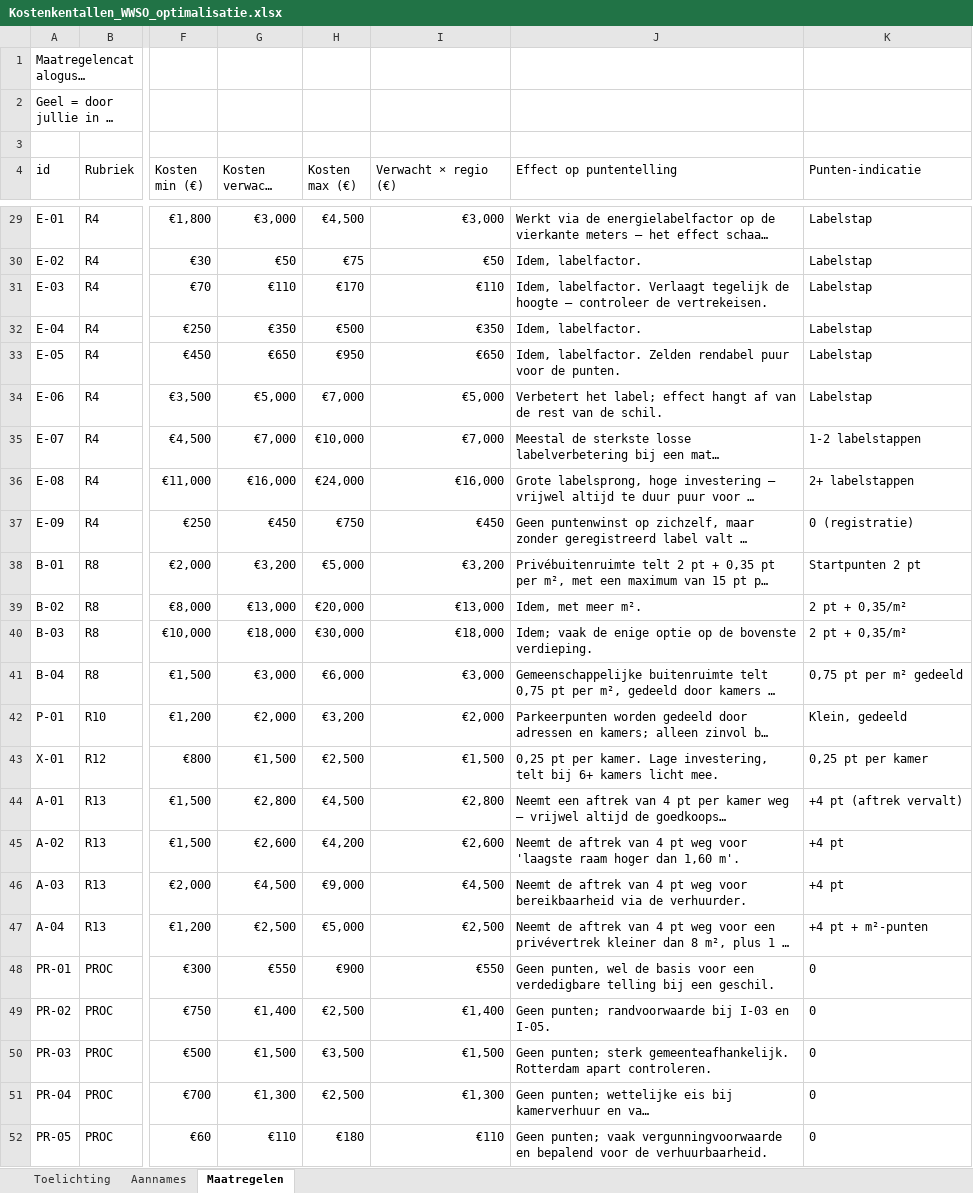
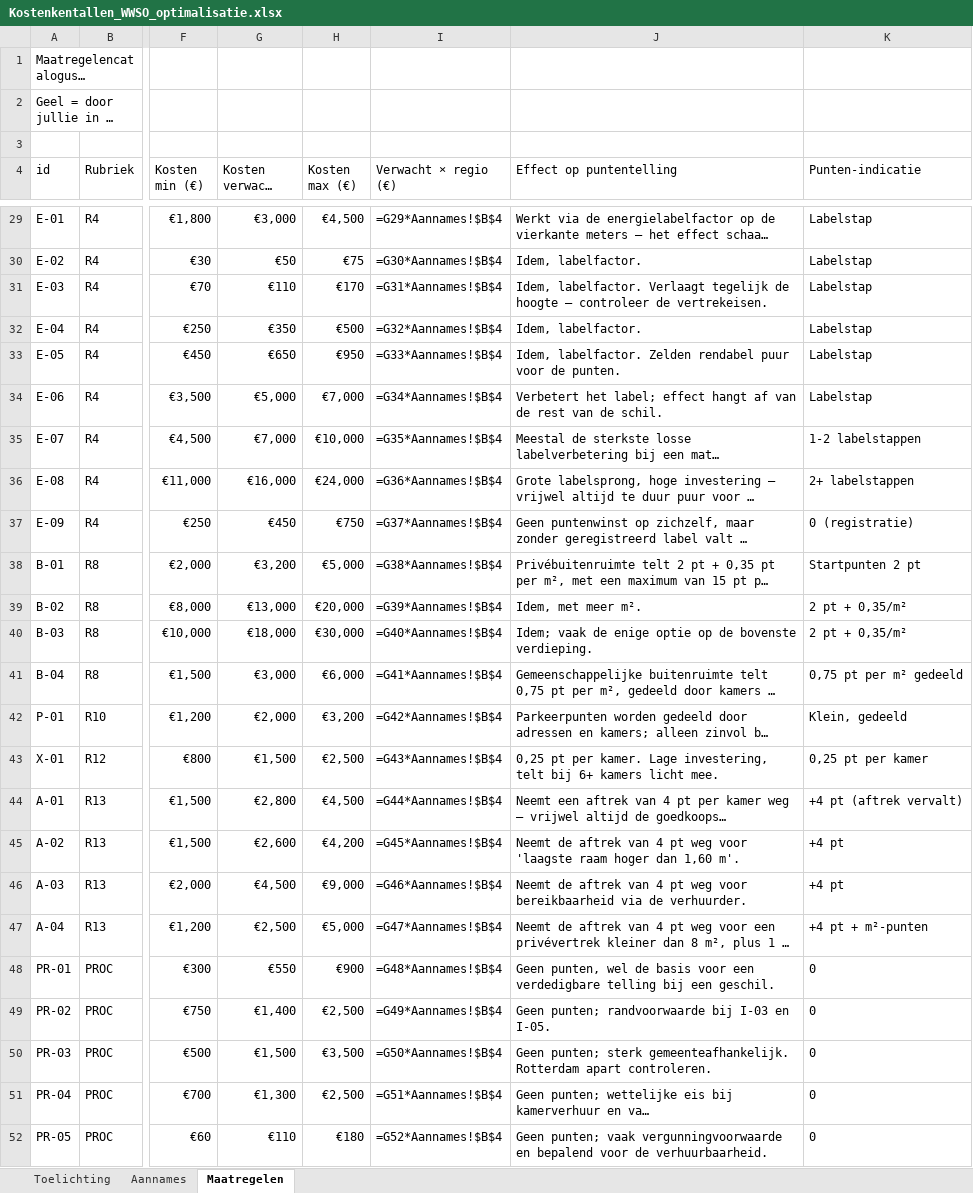
Before and after one commit to schroefdraad/wwso-scenario-app, an Excel workbook: resources/Kostenkentallen_WWSO_optimalisatie.xlsx, sheet Maatregelen, drawn as a sheet; only a part is shown, gaps mark what is left out; long unchanged cells end in …; values as stored, in another font and other column widths than the file's, no borders; formulas without a stored value are shown as written; the diff covers the shown part only; the diff names each change by its address in the sheet, - before the commit and + after, or states it on an @@ line.

```diff
--- a/resources/Kostenkentallen_WWSO_optimalisatie.xlsx (sheet Maatregelen)
+++ b/resources/Kostenkentallen_WWSO_optimalisatie.xlsx (sheet Maatregelen)
-I29 (Verwacht × regio (€)): €3,000
+I29 (Verwacht × regio (€)): =G29*Aannames!$B$4
-I30 (Verwacht × regio (€)): €50
+I30 (Verwacht × regio (€)): =G30*Aannames!$B$4
-I31 (Verwacht × regio (€)): €110
+I31 (Verwacht × regio (€)): =G31*Aannames!$B$4
-I32 (Verwacht × regio (€)): €350
+I32 (Verwacht × regio (€)): =G32*Aannames!$B$4
-I33 (Verwacht × regio (€)): €650
+I33 (Verwacht × regio (€)): =G33*Aannames!$B$4
-I34 (Verwacht × regio (€)): €5,000
+I34 (Verwacht × regio (€)): =G34*Aannames!$B$4
-I35 (Verwacht × regio (€)): €7,000
+I35 (Verwacht × regio (€)): =G35*Aannames!$B$4
-I36 (Verwacht × regio (€)): €16,000
+I36 (Verwacht × regio (€)): =G36*Aannames!$B$4
-I37 (Verwacht × regio (€)): €450
+I37 (Verwacht × regio (€)): =G37*Aannames!$B$4
-I38 (Verwacht × regio (€)): €3,200
+I38 (Verwacht × regio (€)): =G38*Aannames!$B$4
-I39 (Verwacht × regio (€)): €13,000
+I39 (Verwacht × regio (€)): =G39*Aannames!$B$4
-I40 (Verwacht × regio (€)): €18,000
+I40 (Verwacht × regio (€)): =G40*Aannames!$B$4
-I41 (Verwacht × regio (€)): €3,000
+I41 (Verwacht × regio (€)): =G41*Aannames!$B$4
-I42 (Verwacht × regio (€)): €2,000
+I42 (Verwacht × regio (€)): =G42*Aannames!$B$4
-I43 (Verwacht × regio (€)): €1,500
+I43 (Verwacht × regio (€)): =G43*Aannames!$B$4
-I44 (Verwacht × regio (€)): €2,800
+I44 (Verwacht × regio (€)): =G44*Aannames!$B$4
-I45 (Verwacht × regio (€)): €2,600
+I45 (Verwacht × regio (€)): =G45*Aannames!$B$4
-I46 (Verwacht × regio (€)): €4,500
+I46 (Verwacht × regio (€)): =G46*Aannames!$B$4
-I47 (Verwacht × regio (€)): €2,500
+I47 (Verwacht × regio (€)): =G47*Aannames!$B$4
-I48 (Verwacht × regio (€)): €550
+I48 (Verwacht × regio (€)): =G48*Aannames!$B$4
-I49 (Verwacht × regio (€)): €1,400
+I49 (Verwacht × regio (€)): =G49*Aannames!$B$4
-I50 (Verwacht × regio (€)): €1,500
+I50 (Verwacht × regio (€)): =G50*Aannames!$B$4
-I51 (Verwacht × regio (€)): €1,300
+I51 (Verwacht × regio (€)): =G51*Aannames!$B$4
-I52 (Verwacht × regio (€)): €110
+I52 (Verwacht × regio (€)): =G52*Aannames!$B$4
```
Also changed, not shown: 4 added rows, 1 removed row and 27 edited cells elsewhere in this sheet, 12 other files.
